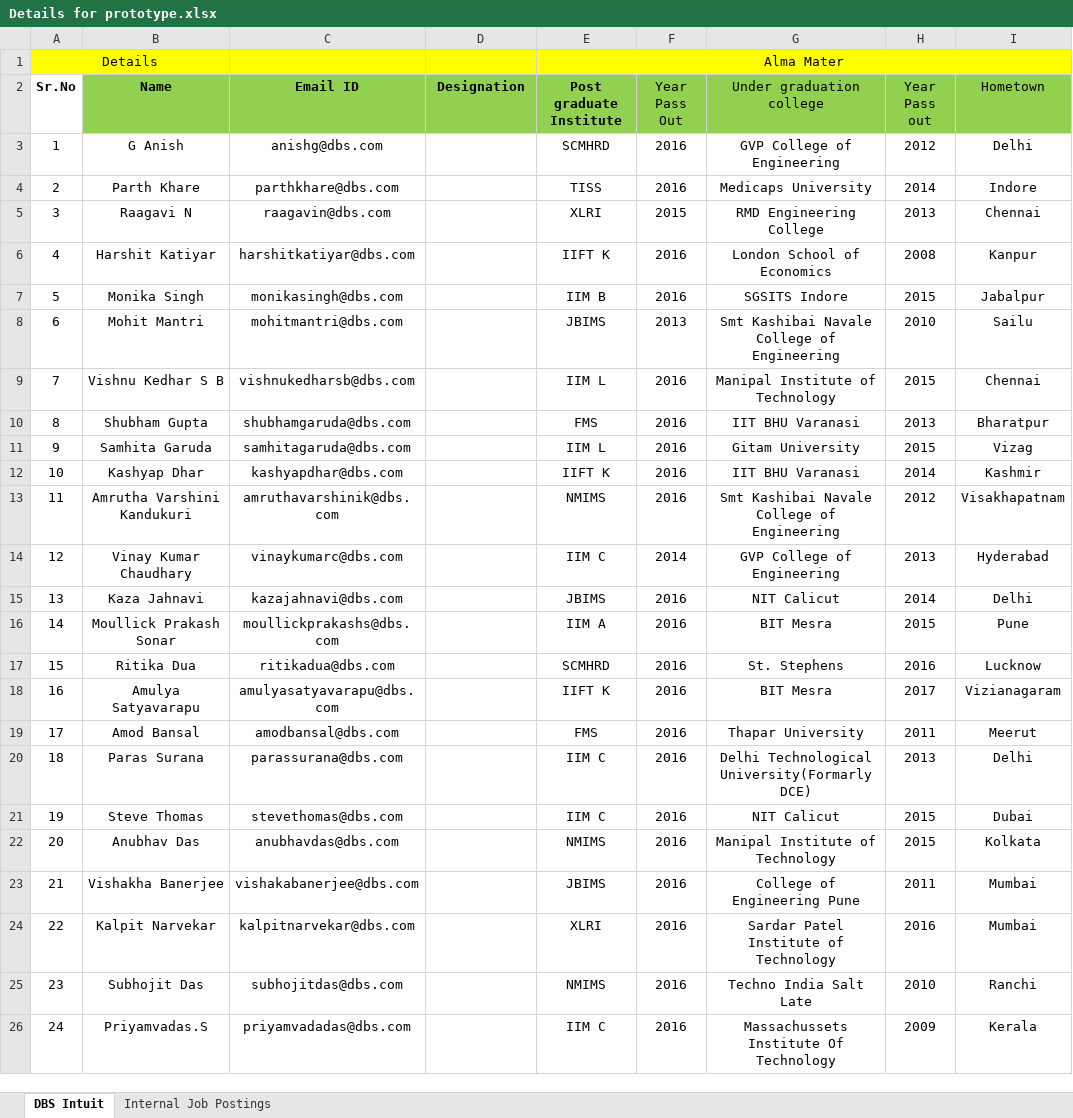
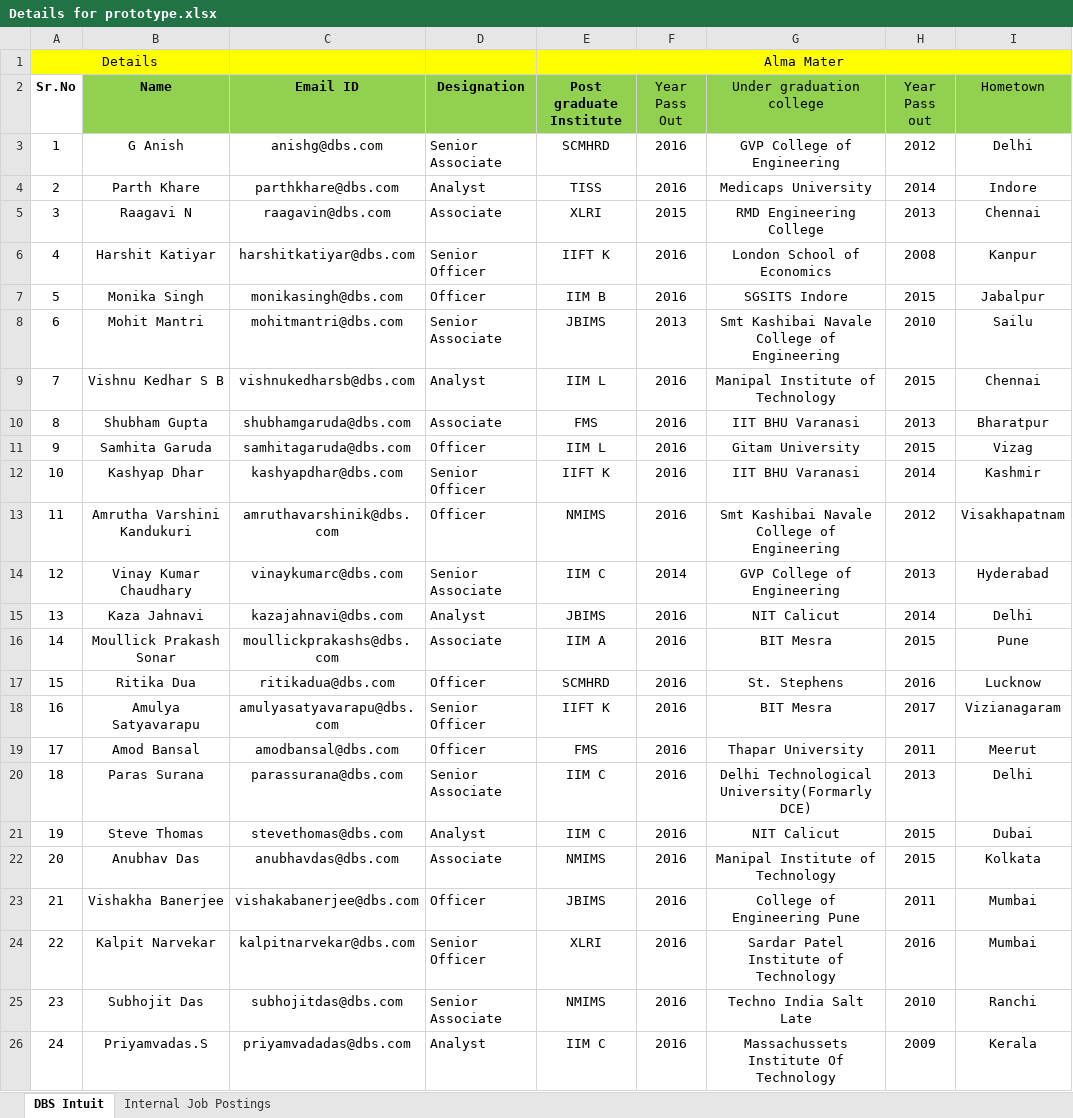
Before and after one commit to narayan-sambireddy/dbs-intuit-app, an Excel workbook: Details for prototype.xlsx, sheet DBS Intuit, drawn as a sheet; only a part is shown; values as stored, in another font and other column widths than the file's, no borders; charts and pictures not drawn; the diff names each change by its address in the sheet, - before the commit and + after, or states it on an @@ line.

```diff
--- a/Details for prototype.xlsx (sheet DBS Intuit)
+++ b/Details for prototype.xlsx (sheet DBS Intuit)
-D3 (Designation): (empty)
+D3 (Designation): Senior Associate
-D4 (Designation): (empty)
+D4 (Designation): Analyst
-D5 (Designation): (empty)
+D5 (Designation): Associate
-D6 (Designation): (empty)
+D6 (Designation): Senior Officer
-D7 (Designation): (empty)
+D7 (Designation): Officer
-D8 (Designation): (empty)
+D8 (Designation): Senior Associate
-D9 (Designation): (empty)
+D9 (Designation): Analyst
-D10 (Designation): (empty)
+D10 (Designation): Associate
-D11 (Designation): (empty)
+D11 (Designation): Officer
-D12 (Designation): (empty)
+D12 (Designation): Senior Officer
-D13 (Designation): (empty)
+D13 (Designation): Officer
-D14 (Designation): (empty)
+D14 (Designation): Senior Associate
-D15 (Designation): (empty)
+D15 (Designation): Analyst
-D16 (Designation): (empty)
+D16 (Designation): Associate
-D17 (Designation): (empty)
+D17 (Designation): Officer
-D18 (Designation): (empty)
+D18 (Designation): Senior Officer
-D19 (Designation): (empty)
+D19 (Designation): Officer
-D20 (Designation): (empty)
+D20 (Designation): Senior Associate
-D21 (Designation): (empty)
+D21 (Designation): Analyst
-D22 (Designation): (empty)
+D22 (Designation): Associate
-D23 (Designation): (empty)
+D23 (Designation): Officer
-D24 (Designation): (empty)
+D24 (Designation): Senior Officer
-D25 (Designation): (empty)
+D25 (Designation): Senior Associate
-D26 (Designation): (empty)
+D26 (Designation): Analyst
```
Also changed, not shown: 19 other files.
